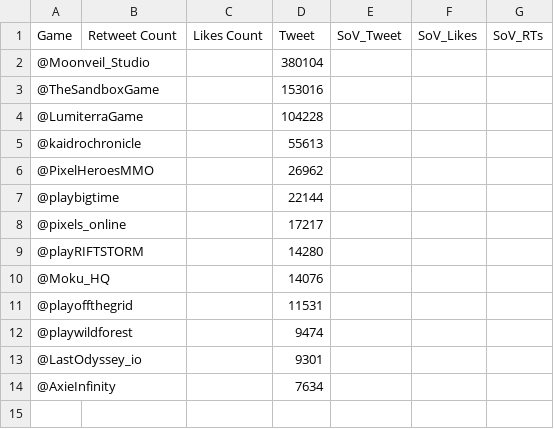
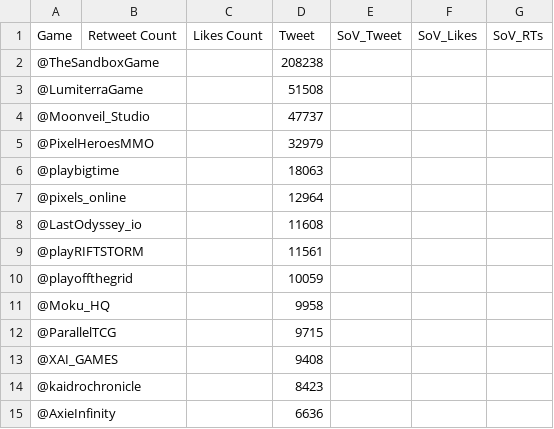
Before and after one commit to Cprogram06/smcp-dashboard, a CSV file: csvs/SOV - Twitter_axie_vs_field.csv, drawn as a sheet.

Commit message:
Data update

```diff
--- a/csvs/SOV - Twitter_axie_vs_field.csv
+++ b/csvs/SOV - Twitter_axie_vs_field.csv
@@ -1,14 +1,15 @@
 Game,Retweet Count,Likes Count,Tweet,SoV_Tweet,SoV_Likes,SoV_RTs
-@Moonveil_Studio,,,380104,,,
-@TheSandboxGame,,,153016,,,
-@LumiterraGame,,,104228,,,
-@kaidrochronicle,,,55613,,,
-@PixelHeroesMMO,,,26962,,,
-@playbigtime,,,22144,,,
-@pixels_online,,,17217,,,
-@playRIFTSTORM,,,14280,,,
-@Moku_HQ,,,14076,,,
-@playoffthegrid,,,11531,,,
-@playwildforest,,,9474,,,
-@LastOdyssey_io,,,9301,,,
-@AxieInfinity,,,7634,,,
+@TheSandboxGame,,,208238,,,
+@LumiterraGame,,,51508,,,
+@Moonveil_Studio,,,47737,,,
+@PixelHeroesMMO,,,32979,,,
+@playbigtime,,,18063,,,
+@pixels_online,,,12964,,,
+@LastOdyssey_io,,,11608,,,
+@playRIFTSTORM,,,11561,,,
+@playoffthegrid,,,10059,,,
+@Moku_HQ,,,9958,,,
+@ParallelTCG,,,9715,,,
+@XAI_GAMES,,,9408,,,
+@kaidrochronicle,,,8423,,,
+@AxieInfinity,,,6636,,,
```
Also changed, not shown: csvs/SOV - Twitter_RVF - Copy.csv, csvs/SOV - Twitter_RVF.csv, 1 other file.
